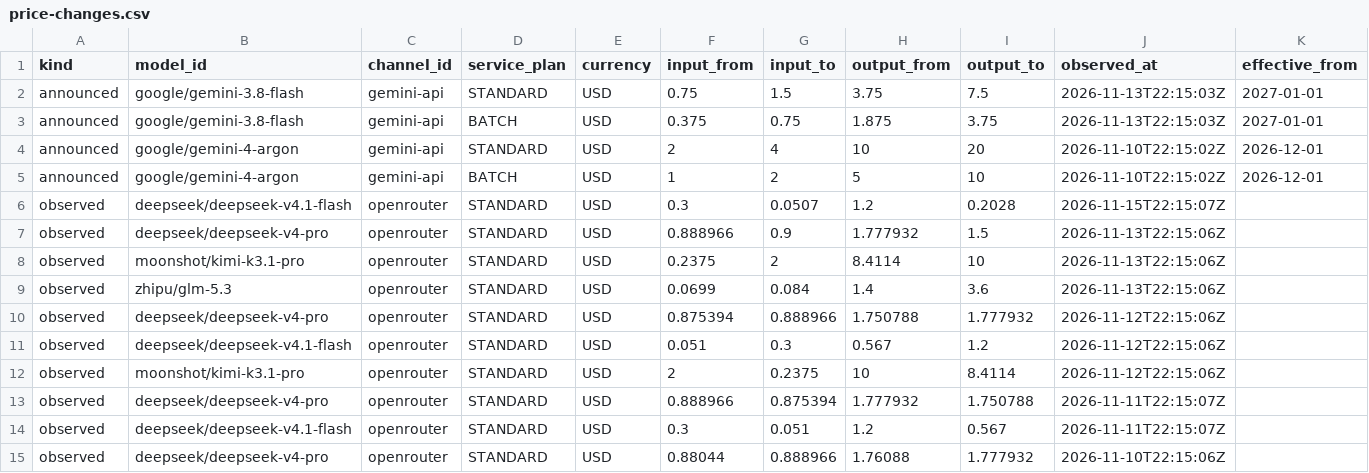
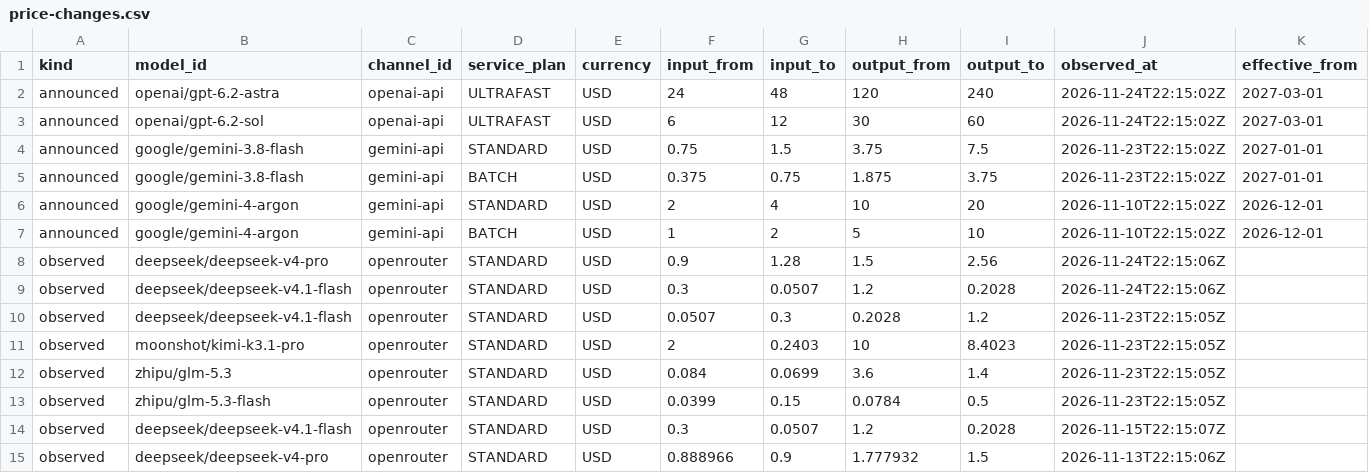
Before and after one commit to dadaobear-glitch/auramatrix-price-data, a CSV file: latest/price-changes.csv, drawn as a sheet; only a part is shown; the shorter side is filled out with more unchanged rows.

```diff
--- a/latest/price-changes.csv
+++ b/latest/price-changes.csv
@@ -1,6 +1,14 @@
 kind,model_id,channel_id,service_plan,currency,input_from,input_to,output_from,output_to,observed_at,effective_from
-announced,google/gemini-3.8-flash,gemini-api,STANDARD,USD,0.75,1.5,3.75,7.5,2026-11-13T22:15:03Z,2027-01-01
-announced,google/gemini-3.8-flash,gemini-api,BATCH,USD,0.375,0.75,1.875,3.75,2026-11-13T22:15:03Z,2027-01-01
+announced,openai/gpt-6.2-astra,openai-api,ULTRAFAST,USD,24,48,120,240,2026-11-24T22:15:02Z,2027-03-01
+announced,openai/gpt-6.2-sol,openai-api,ULTRAFAST,USD,6,12,30,60,2026-11-24T22:15:02Z,2027-03-01
+announced,google/gemini-3.8-flash,gemini-api,STANDARD,USD,0.75,1.5,3.75,7.5,2026-11-23T22:15:02Z,2027-01-01
+announced,google/gemini-3.8-flash,gemini-api,BATCH,USD,0.375,0.75,1.875,3.75,2026-11-23T22:15:02Z,2027-01-01
 announced,google/gemini-4-argon,gemini-api,STANDARD,USD,2,4,10,20,2026-11-10T22:15:02Z,2026-12-01
 announced,google/gemini-4-argon,gemini-api,BATCH,USD,1,2,5,10,2026-11-10T22:15:02Z,2026-12-01
+observed,deepseek/deepseek-v4-pro,openrouter,STANDARD,USD,0.9,1.28,1.5,2.56,2026-11-24T22:15:06Z,
+observed,deepseek/deepseek-v4.1-flash,openrouter,STANDARD,USD,0.3,0.0507,1.2,0.2028,2026-11-24T22:15:06Z,
+observed,deepseek/deepseek-v4.1-flash,openrouter,STANDARD,USD,0.0507,0.3,0.2028,1.2,2026-11-23T22:15:05Z,
+observed,moonshot/kimi-k3.1-pro,openrouter,STANDARD,USD,2,0.2403,10,8.4023,2026-11-23T22:15:05Z,
+observed,zhipu/glm-5.3,openrouter,STANDARD,USD,0.084,0.0699,3.6,1.4,2026-11-23T22:15:05Z,
+observed,zhipu/glm-5.3-flash,openrouter,STANDARD,USD,0.0399,0.15,0.0784,0.5,2026-11-23T22:15:05Z,
 observed,deepseek/deepseek-v4.1-flash,openrouter,STANDARD,USD,0.3,0.0507,1.2,0.2028,2026-11-15T22:15:07Z,
```
Also changed, not shown: latest/gpu-prices-china-cny.csv, latest/gpu-prices-usd.csv, 5 other files.
